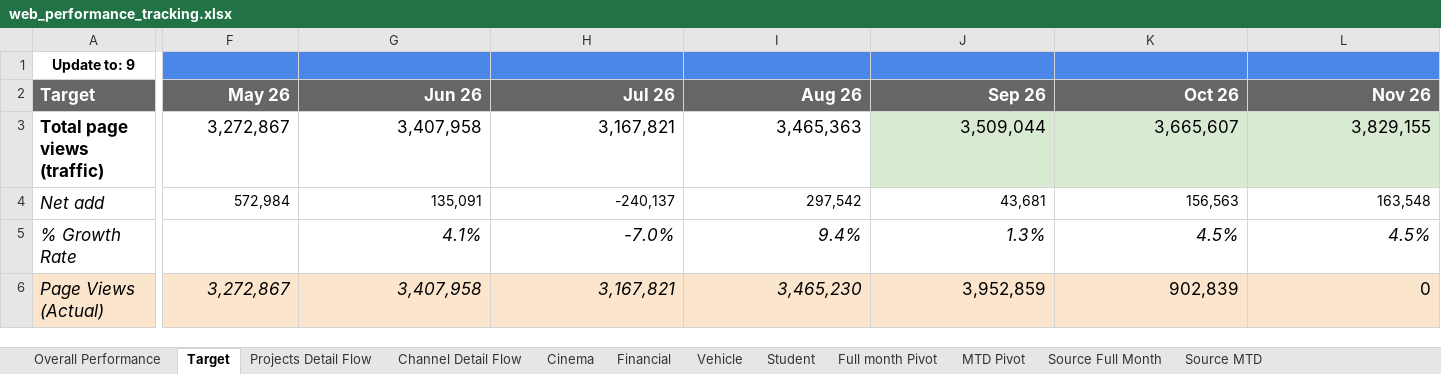
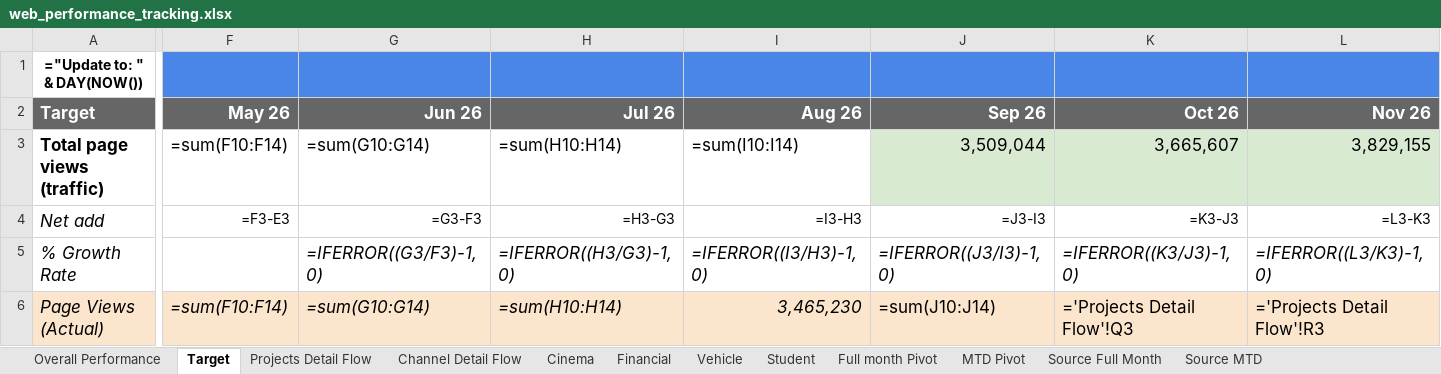
Before and after one commit to vanhien26/hienho-knowledgebase, an Excel workbook: 07_REPORTS/web_performance_tracking.xlsx, sheet Target, drawn as a sheet; only a part is shown, gaps mark what is left out; values as stored, in another font and other column widths than the file's, no borders; formulas without a stored value are shown as written; charts and pictures and conditional formats not drawn; the diff covers the shown part only; the diff names each change by its address in the sheet, - before the commit and + after, or states it on an @@ line.

```diff
--- a/07_REPORTS/web_performance_tracking.xlsx (sheet Target)
+++ b/07_REPORTS/web_performance_tracking.xlsx (sheet Target)
-A1 (Target): Update to: 9
+A1 (Target): ="Update to: " & DAY(NOW())
-F3 (May 26): 3,272,867
+F3 (May 26): =sum(F10:F14)
-G3 (Jun 26): 3,407,958
+G3 (Jun 26): =sum(G10:G14)
-H3 (Jul 26): 3,167,821
+H3 (Jul 26): =sum(H10:H14)
-I3 (Aug 26): 3,465,363
+I3 (Aug 26): =sum(I10:I14)
-F4 (May 26): 572,984
+F4 (May 26): =F3-E3
-G4 (Jun 26): 135,091
+G4 (Jun 26): =G3-F3
-H4 (Jul 26): -240,137
+H4 (Jul 26): =H3-G3
-I4 (Aug 26): 297,542
+I4 (Aug 26): =I3-H3
-J4 (Sep 26): 43,681
+J4 (Sep 26): =J3-I3
-K4 (Oct 26): 156,563
+K4 (Oct 26): =K3-J3
-L4 (Nov 26): 163,548
+L4 (Nov 26): =L3-K3
-G5 (Jun 26): 4.1%
+G5 (Jun 26): =IFERROR((G3/F3)-1, 0)
-H5 (Jul 26): -7.0%
+H5 (Jul 26): =IFERROR((H3/G3)-1, 0)
-I5 (Aug 26): 9.4%
+I5 (Aug 26): =IFERROR((I3/H3)-1, 0)
-J5 (Sep 26): 1.3%
+J5 (Sep 26): =IFERROR((J3/I3)-1, 0)
-K5 (Oct 26): 4.5%
+K5 (Oct 26): =IFERROR((K3/J3)-1, 0)
-L5 (Nov 26): 4.5%
+L5 (Nov 26): =IFERROR((L3/K3)-1, 0)
-F6 (May 26): 3,272,867
+F6 (May 26): =sum(F10:F14)
-G6 (Jun 26): 3,407,958
+G6 (Jun 26): =sum(G10:G14)
-H6 (Jul 26): 3,167,821
+H6 (Jul 26): =sum(H10:H14)
-J6 (Sep 26): 3,952,859
+J6 (Sep 26): =sum(J10:J14)
-K6 (Oct 26): 902,839
+K6 (Oct 26): ='Projects Detail Flow'!Q3
-L6 (Nov 26): 0
+L6 (Nov 26): ='Projects Detail Flow'!R3
```
Also changed, not shown: 37 edited cells elsewhere in this sheet, sheet Financial, sheet Projects Detail Flow, sheet Cinema, sheet Vehicle, sheet Student, sheet Channel Detail Flow, 1 more sheet, hidden cells, charts or pictures, 22 other files.
